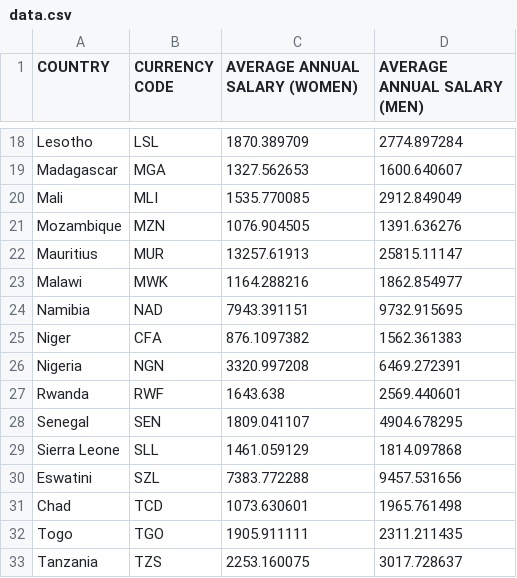
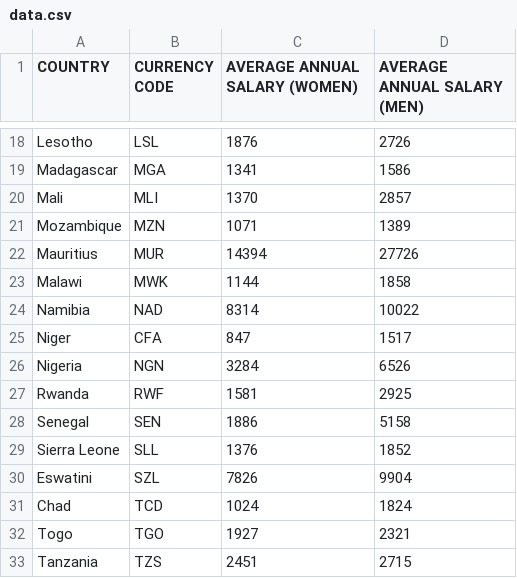
Before and after one commit to CodeForAfrica/GenderGap.AFRICA, a CSV file: data/data.csv, drawn as a sheet; only a part is shown, gaps mark what is left out; the diff covers the shown part only; the diff names each change by its address in the sheet, - before the commit and + after, or states it on an @@ line.

```diff
--- a/data/data.csv
+++ b/data/data.csv
-C18 (AVERAGE ANNUAL SALARY (WOMEN)): 1870.389709
+C18 (AVERAGE ANNUAL SALARY (WOMEN)): 1876
-D18 (AVERAGE ANNUAL SALARY (MEN)): 2774.897284
+D18 (AVERAGE ANNUAL SALARY (MEN)): 2726
-C19 (AVERAGE ANNUAL SALARY (WOMEN)): 1327.562653
+C19 (AVERAGE ANNUAL SALARY (WOMEN)): 1341
-D19 (AVERAGE ANNUAL SALARY (MEN)): 1600.640607
+D19 (AVERAGE ANNUAL SALARY (MEN)): 1586
-C20 (AVERAGE ANNUAL SALARY (WOMEN)): 1535.770085
+C20 (AVERAGE ANNUAL SALARY (WOMEN)): 1370
-D20 (AVERAGE ANNUAL SALARY (MEN)): 2912.849049
+D20 (AVERAGE ANNUAL SALARY (MEN)): 2857
-C21 (AVERAGE ANNUAL SALARY (WOMEN)): 1076.904505
+C21 (AVERAGE ANNUAL SALARY (WOMEN)): 1071
-D21 (AVERAGE ANNUAL SALARY (MEN)): 1391.636276
+D21 (AVERAGE ANNUAL SALARY (MEN)): 1389
-C22 (AVERAGE ANNUAL SALARY (WOMEN)): 13257.61913
+C22 (AVERAGE ANNUAL SALARY (WOMEN)): 14394
-D22 (AVERAGE ANNUAL SALARY (MEN)): 25815.11147
+D22 (AVERAGE ANNUAL SALARY (MEN)): 27726
-C23 (AVERAGE ANNUAL SALARY (WOMEN)): 1164.288216
+C23 (AVERAGE ANNUAL SALARY (WOMEN)): 1144
-D23 (AVERAGE ANNUAL SALARY (MEN)): 1862.854977
+D23 (AVERAGE ANNUAL SALARY (MEN)): 1858
-C24 (AVERAGE ANNUAL SALARY (WOMEN)): 7943.391151
+C24 (AVERAGE ANNUAL SALARY (WOMEN)): 8314
-D24 (AVERAGE ANNUAL SALARY (MEN)): 9732.915695
+D24 (AVERAGE ANNUAL SALARY (MEN)): 10022
-C25 (AVERAGE ANNUAL SALARY (WOMEN)): 876.1097382
+C25 (AVERAGE ANNUAL SALARY (WOMEN)): 847
-D25 (AVERAGE ANNUAL SALARY (MEN)): 1562.361383
+D25 (AVERAGE ANNUAL SALARY (MEN)): 1517
-C26 (AVERAGE ANNUAL SALARY (WOMEN)): 3320.997208
+C26 (AVERAGE ANNUAL SALARY (WOMEN)): 3284
-D26 (AVERAGE ANNUAL SALARY (MEN)): 6469.272391
+D26 (AVERAGE ANNUAL SALARY (MEN)): 6526
-C27 (AVERAGE ANNUAL SALARY (WOMEN)): 1643.638
+C27 (AVERAGE ANNUAL SALARY (WOMEN)): 1581
-D27 (AVERAGE ANNUAL SALARY (MEN)): 2569.440601
+D27 (AVERAGE ANNUAL SALARY (MEN)): 2925
-C28 (AVERAGE ANNUAL SALARY (WOMEN)): 1809.041107
+C28 (AVERAGE ANNUAL SALARY (WOMEN)): 1886
-D28 (AVERAGE ANNUAL SALARY (MEN)): 4904.678295
+D28 (AVERAGE ANNUAL SALARY (MEN)): 5158
-C29 (AVERAGE ANNUAL SALARY (WOMEN)): 1461.059129
+C29 (AVERAGE ANNUAL SALARY (WOMEN)): 1376
-D29 (AVERAGE ANNUAL SALARY (MEN)): 1814.097868
+D29 (AVERAGE ANNUAL SALARY (MEN)): 1852
-C30 (AVERAGE ANNUAL SALARY (WOMEN)): 7383.772288
+C30 (AVERAGE ANNUAL SALARY (WOMEN)): 7826
-D30 (AVERAGE ANNUAL SALARY (MEN)): 9457.531656
+D30 (AVERAGE ANNUAL SALARY (MEN)): 9904
-C31 (AVERAGE ANNUAL SALARY (WOMEN)): 1073.630601
+C31 (AVERAGE ANNUAL SALARY (WOMEN)): 1024
-D31 (AVERAGE ANNUAL SALARY (MEN)): 1965.761498
+D31 (AVERAGE ANNUAL SALARY (MEN)): 1824
-C32 (AVERAGE ANNUAL SALARY (WOMEN)): 1905.911111
+C32 (AVERAGE ANNUAL SALARY (WOMEN)): 1927
-D32 (AVERAGE ANNUAL SALARY (MEN)): 2311.211435
+D32 (AVERAGE ANNUAL SALARY (MEN)): 2321
-C33 (AVERAGE ANNUAL SALARY (WOMEN)): 2253.160075
+C33 (AVERAGE ANNUAL SALARY (WOMEN)): 2451
-D33 (AVERAGE ANNUAL SALARY (MEN)): 3017.728637
+D33 (AVERAGE ANNUAL SALARY (MEN)): 2715
```
Also changed, not shown: 40 edited cells elsewhere in this file, data/currencies.csv, 1 other file.
